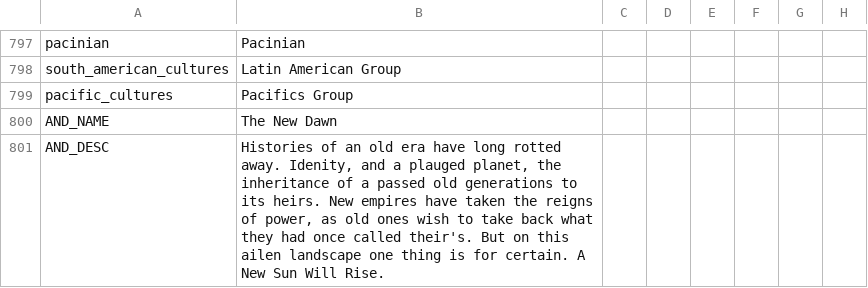
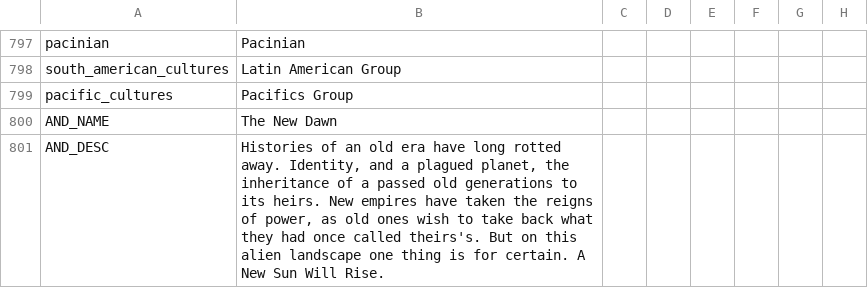
Before and after one commit to TheBlazingOak/A-New-Sun-Will-Rise, a CSV file: ANSWR/localisation/00_HPM_Misc.csv, drawn as a sheet; only a part is shown, gaps mark what is left out; the diff names each change by its address in the sheet, - before the commit and + after, or states it on an @@ line.

```diff
--- a/ANSWR/localisation/00_HPM_Misc.csv
+++ b/ANSWR/localisation/00_HPM_Misc.csv
-B801: …rotted away. Idenity, and a plauged planet, the inheritance of a passed old generations to its heirs. New empires have taken the reigns of power, as old ones wish to take back what they had once called their's. But on this ailen landscape one…
+B801: …rotted away. Identity, and a plagued planet, the inheritance of a passed old generations to its heirs. New empires have taken the reigns of power, as old ones wish to take back what they had once called theirs's. But on this alien landscape one…
```
Also changed, not shown: ANSWR/localisation/00_HPM_countries.csv, ANSWR/localisation/00_HPM_decisions.csv, 45 other files.
